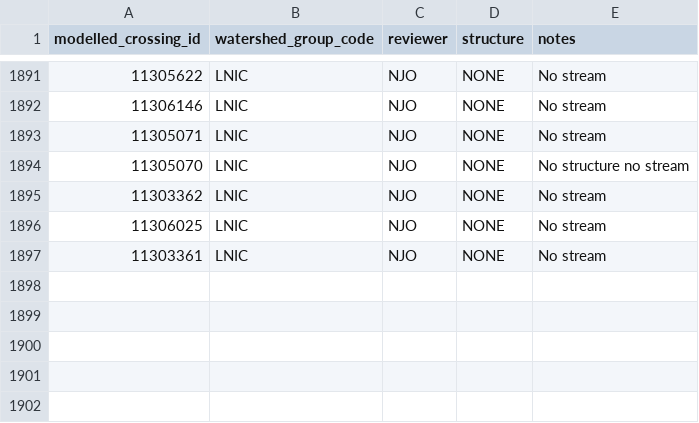
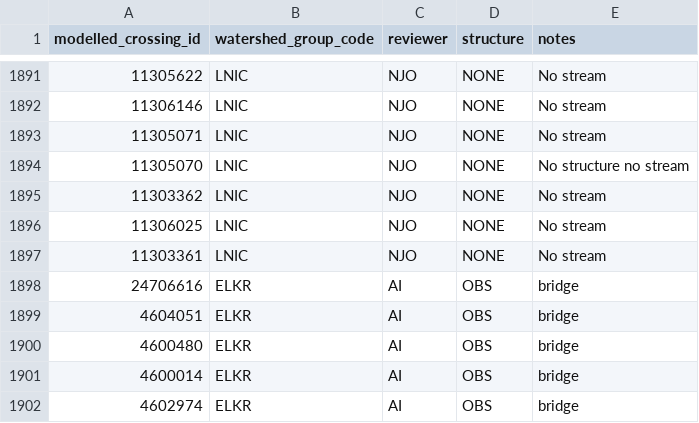
Before and after one commit to smnorris/bcfishpass, a CSV file: 01_prep/01_modelled_stream_crossings/data/modelled_stream_crossings_fixes.csv, drawn as a sheet; only a part is shown, gaps mark what is left out; the diff names each change by its address in the sheet, - before the commit and + after, or states it on an @@ line.

Commit message:
a few modelled crossing fixes

```diff
--- a/01_prep/01_modelled_stream_crossings/data/modelled_stream_crossings_fixes.csv
+++ b/01_prep/01_modelled_stream_crossings/data/modelled_stream_crossings_fixes.csv
+row 1898: 24706616 | ELKR | AI | OBS | bridge
+row 1899: 4604051 | ELKR | AI | OBS | bridge
+row 1900: 4600480 | ELKR | AI | OBS | bridge
+row 1901: 4600014 | ELKR | AI | OBS | bridge
+row 1902: 4602974 | ELKR | AI | OBS | bridge
```
